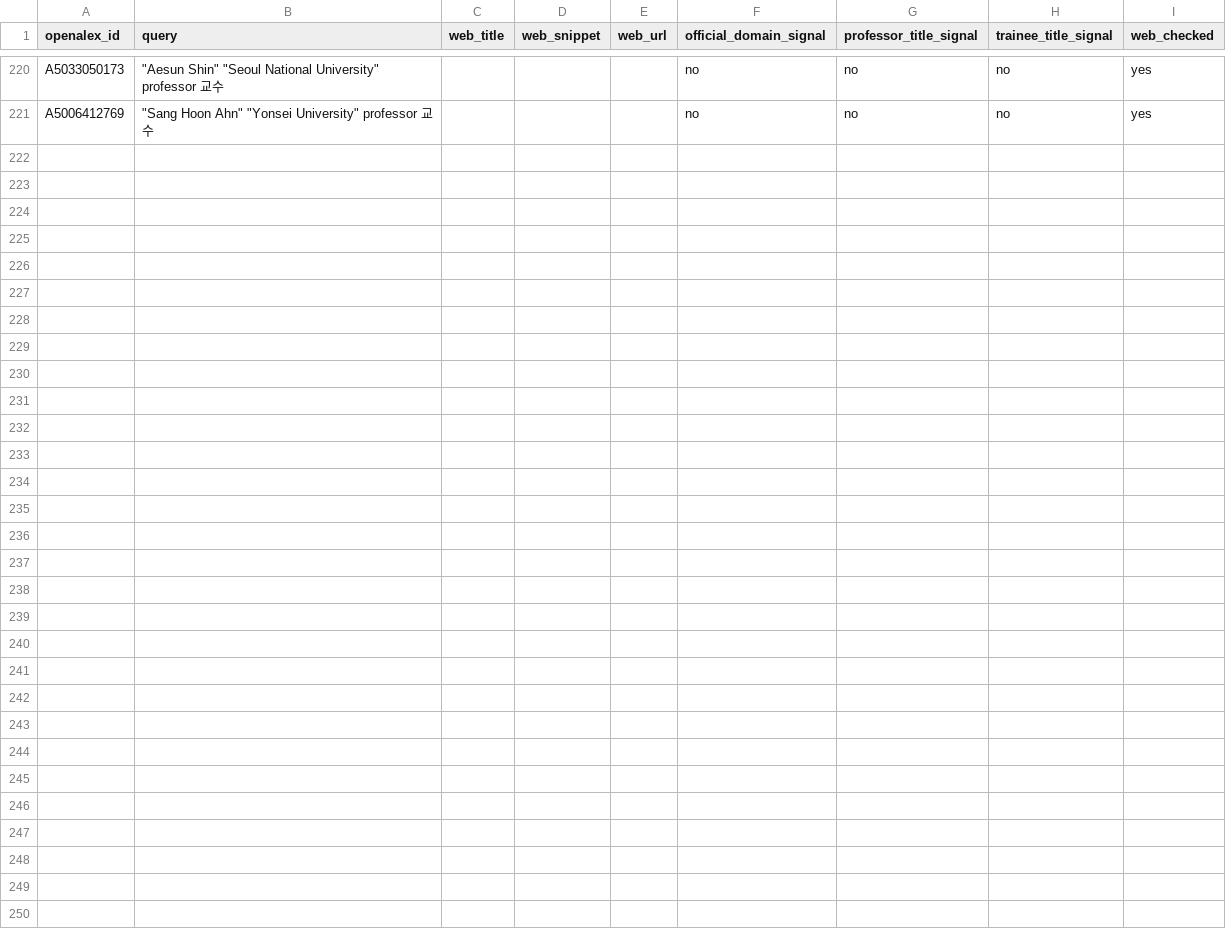
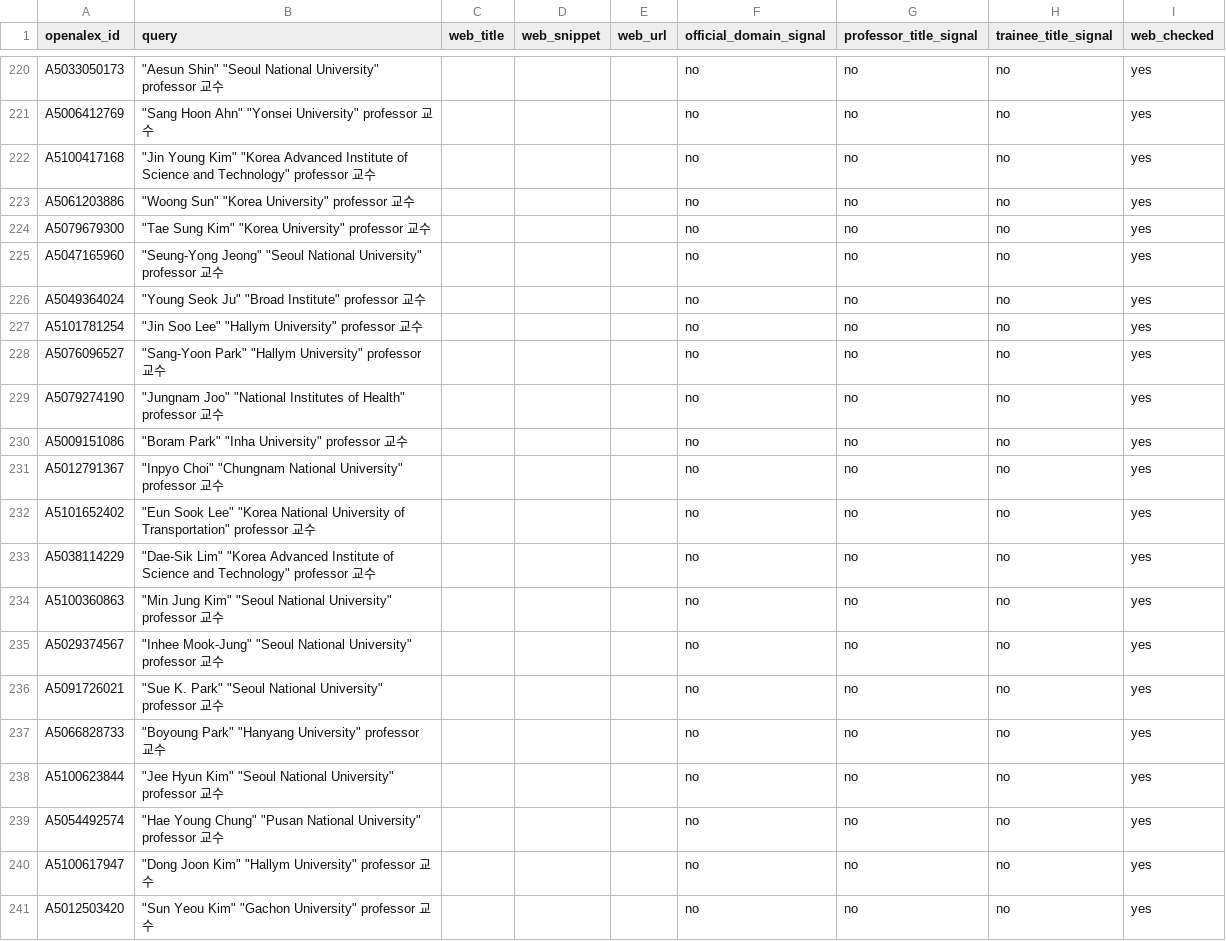
Before and after one commit to hyungjin1213-collab/about_bio, a CSV file: 0. korea bio map/data/candidate_web_cache.csv, drawn as a sheet; only a part is shown, gaps mark what is left out; the diff names each change by its address in the sheet, - before the commit and + after, or states it on an @@ line.

```diff
--- a/0. korea bio map/data/candidate_web_cache.csv
+++ b/0. korea bio map/data/candidate_web_cache.csv
+row 222: A5100417168 | "Jin Young Kim" "Korea Advanced Institute of Science and Technology" professor 교수 |  |  |  | no | no | no | yes
+row 223: A5061203886 | "Woong Sun" "Korea University" professor 교수 |  |  |  | no | no | no | yes
+row 224: A5079679300 | "Tae Sung Kim" "Korea University" professor 교수 |  |  |  | no | no | no | yes
+row 225: A5047165960 | "Seung‐Yong Jeong" "Seoul National University" professor 교수 |  |  |  | no | no | no | yes
+row 226: A5049364024 | "Young Seok Ju" "Broad Institute" professor 교수 |  |  |  | no | no | no | yes
+row 227: A5101781254 | "Jin Soo Lee" "Hallym University" professor 교수 |  |  |  | no | no | no | yes
+row 228: A5076096527 | "Sang‐Yoon Park" "Hallym University" professor 교수 |  |  |  | no | no | no | yes
+row 229: A5079274190 | "Jungnam Joo" "National Institutes of Health" professor 교수 |  |  |  | no | no | no | yes
+row 230: A5009151086 | "Boram Park" "Inha University" professor 교수 |  |  |  | no | no | no | yes
+row 231: A5012791367 | "Inpyo Choi" "Chungnam National University" professor 교수 |  |  |  | no | no | no | yes
+row 232: A5101652402 | "Eun Sook Lee" "Korea National University of Transportation" professor 교수 |  |  |  | no | no | no | yes
+row 233: A5038114229 | "Dae‐Sik Lim" "Korea Advanced Institute of Science and Technology" professor 교수 |  |  |  | no | no | no | yes
+row 234: A5100360863 | "Min Jung Kim" "Seoul National University" professor 교수 |  |  |  | no | no | no | yes
+row 235: A5029374567 | "Inhee Mook‐Jung" "Seoul National University" professor 교수 |  |  |  | no | no | no | yes
+row 236: A5091726021 | "Sue K. Park" "Seoul National University" professor 교수 |  |  |  | no | no | no | yes
+row 237: A5066828733 | "Boyoung Park" "Hanyang University" professor 교수 |  |  |  | no | no | no | yes
+row 238: A5100623844 | "Jee Hyun Kim" "Seoul National University" professor 교수 |  |  |  | no | no | no | yes
+row 239: A5054492574 | "Hae Young Chung" "Pusan National University" professor 교수 |  |  |  | no | no | no | yes
+row 240: A5100617947 | "Dong Joon Kim" "Hallym University" professor 교수 |  |  |  | no | no | no | yes
+row 241: A5012503420 | "Sun Yeou Kim" "Gachon University" professor 교수 |  |  |  | no | no | no | yes
```
Also changed, not shown: 0. korea bio map/output/candidate_review.csv, 0. korea bio map/output/collaborator_candidates.csv, 17 other files.
